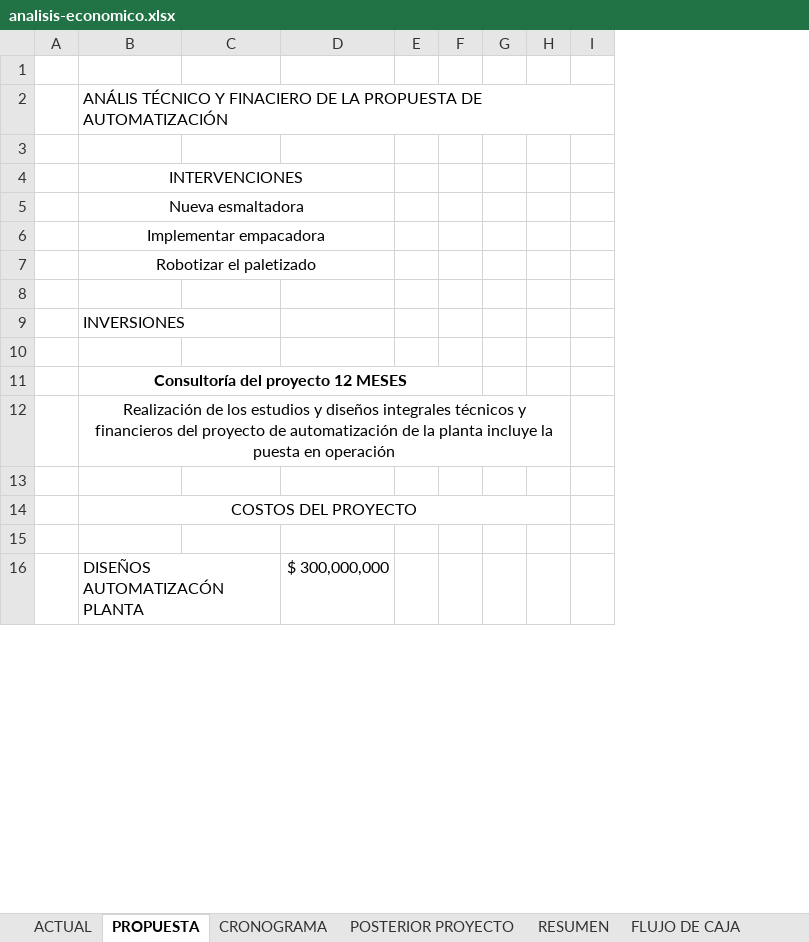
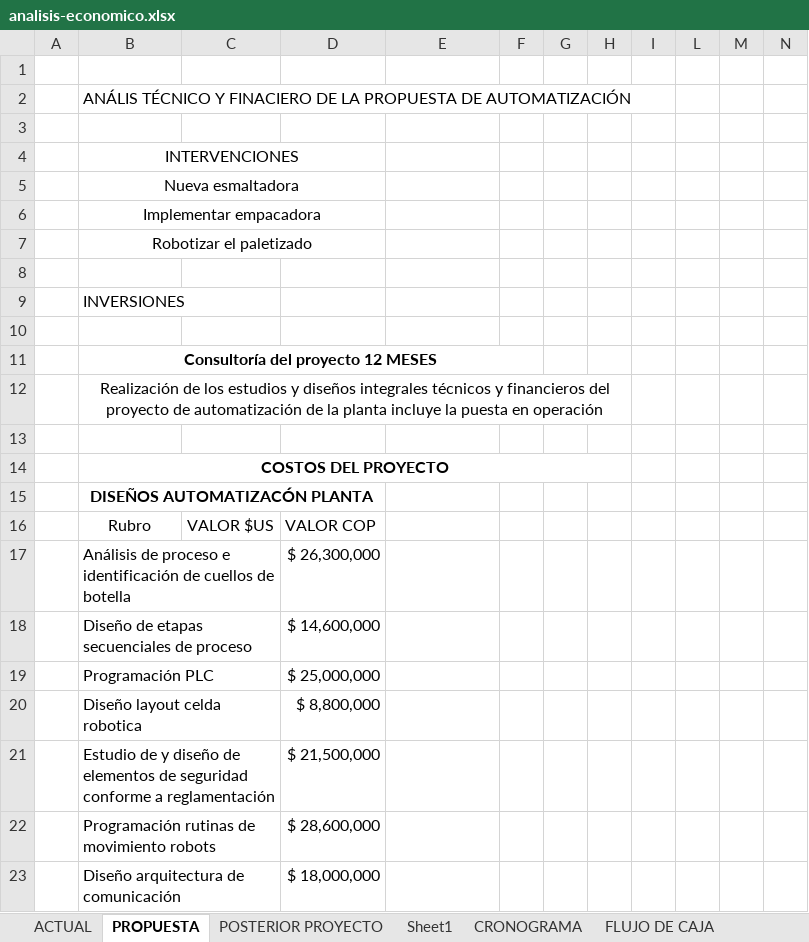
Before and after one commit to juflunaca/Tile-Tech, an Excel workbook: anexos/analisis-economico/analisis-economico.xlsx, sheet PROPUESTA, drawn as a sheet; only a part is shown; values as stored, in another font and other column widths than the file's, no borders; removed rows and columns are numbered as before the commit, all else as after; the diff covers the shown part only; the diff names each change by its address in the sheet, - before the commit and + after, or states it on an @@ line.

```diff
--- a/anexos/analisis-economico/analisis-economico.xlsx (sheet PROPUESTA)
+++ b/anexos/analisis-economico/analisis-economico.xlsx (sheet PROPUESTA)
+sheet tab: Sheet1
@@ sheet tab order changed: ACTUAL | PROPUESTA | POSTERIOR PROYECTO | Sheet1 | CRONOGRAMA | FLUJO DE CAJA @@
-column A, empty
+column A, empty
+column D, empty
@@ column L unhidden, empty @@
+column N, empty
-B4:D4 merged
+B4:D4 merged
-B5:D5 merged
+B5:D5 merged
-B6:D6 merged
+B6:D6 merged
-B7:D7 merged
+B7:D7 merged
-B11:F11 merged
+B11:F11 merged
-B12:H12 merged
+B12:H12 merged
-B14 bold: off
+B14 bold: on
-B14:H14 merged
+B14:H14 merged
-row 15: (empty)
@@ B15 bold: off → on, alignment: left → center @@
-E15: $ 300,000,000
+E15: (empty)
+row 16:  | Rubro | VALOR $US | VALOR COP
+row 17:  | Análisis de proceso e identificación de cuellos de botella |  | $ 26,300,000
+row 18:  | Diseño de etapas secuenciales de proceso |  | $ 14,600,000
+row 19:  | Programación PLC |  | $ 25,000,000
+row 20:  | Diseño layout celda robotica |  | $ 8,800,000
+row 21:  | Estudio de y diseño de elementos de seguridad conforme a reglamentación |  | $ 21,500,000
+row 22:  | Programación rutinas de movimiento robots |  | $ 28,600,000
+row 23:  | Diseño arquitectura de comunicación |  | $ 18,000,000
```
Also changed, not shown: 25 added rows, 7 removed rows, 21 edited cells, cell formats and merged cells elsewhere in this sheet, sheet FLUJO DE CAJA, sheet POSTERIOR PROYECTO, sheet ACTUAL, sheet RESUMEN, sheet CRONOGRAMA, other sheet tabs, formulas that keep their value, hidden cells, 8 other files.
